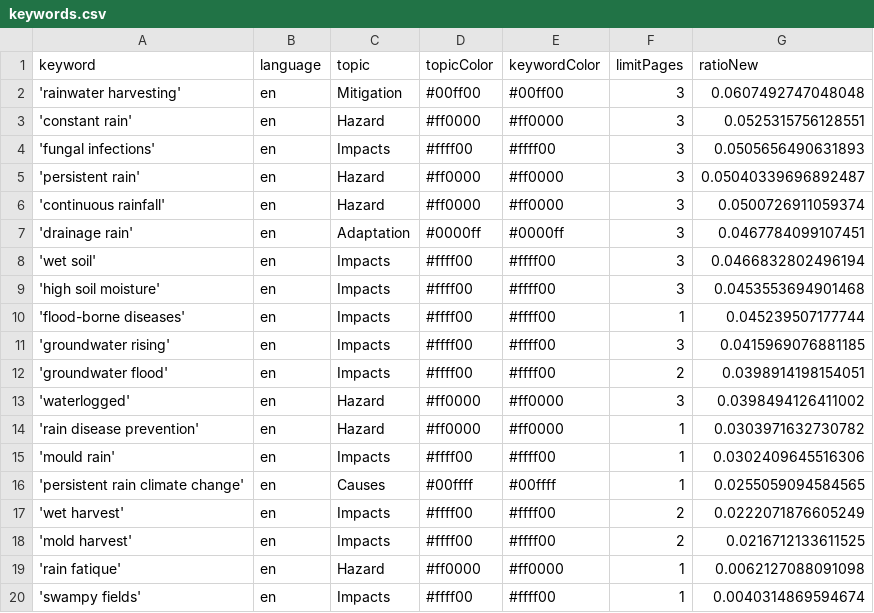
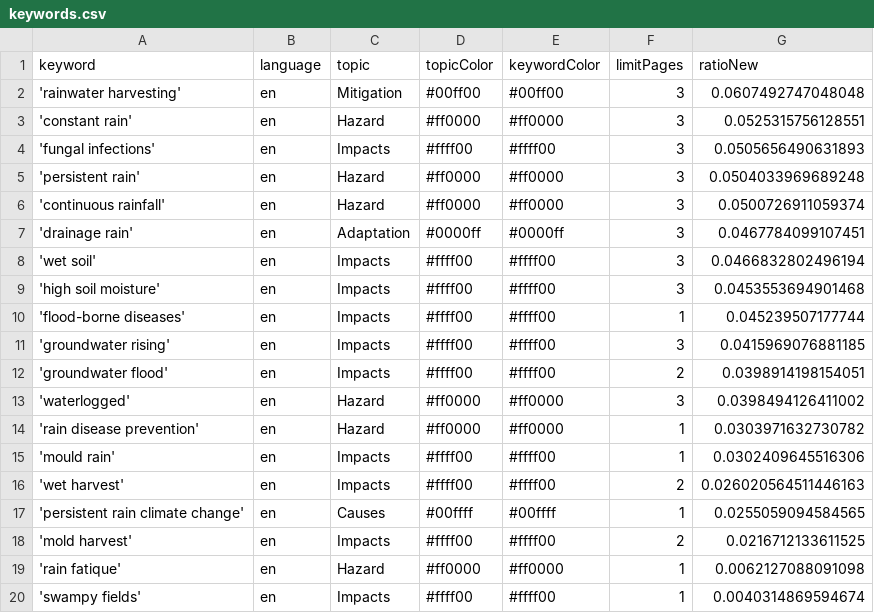
Before and after one commit to hb219-news/wetSpellIsComing, a CSV file: keywords.csv, drawn as a sheet.

```diff
--- a/keywords.csv
+++ b/keywords.csv
@@ -4,3 +4,3 @@ keyword,language,topic,topicColor,keywordColor,limitPages,ratioNew
 'fungal infections',en,Impacts,#ffff00,#ffff00,3,0.0505656490631893
-'persistent rain',en,Hazard,#ff0000,#ff0000,3,0.05040339696892487
+'persistent rain',en,Hazard,#ff0000,#ff0000,3,0.0504033969689248
 'continuous rainfall',en,Hazard,#ff0000,#ff0000,3,0.0500726911059374
@@ -15,4 +15,4 @@ keyword,language,topic,topicColor,keywordColor,limitPages,ratioNew
 'mould rain',en,Impacts,#ffff00,#ffff00,1,0.0302409645516306
+'wet harvest',en,Impacts,#ffff00,#ffff00,2,0.026020564511446163
 'persistent rain climate change',en,Causes,#00ffff,#00ffff,1,0.0255059094584565
-'wet harvest',en,Impacts,#ffff00,#ffff00,2,0.0222071876605249
 'mold harvest',en,Impacts,#ffff00,#ffff00,2,0.0216712133611525
```
Also changed, not shown: csv/news_2026_05.csv, csv/news_2026_06.csv.
